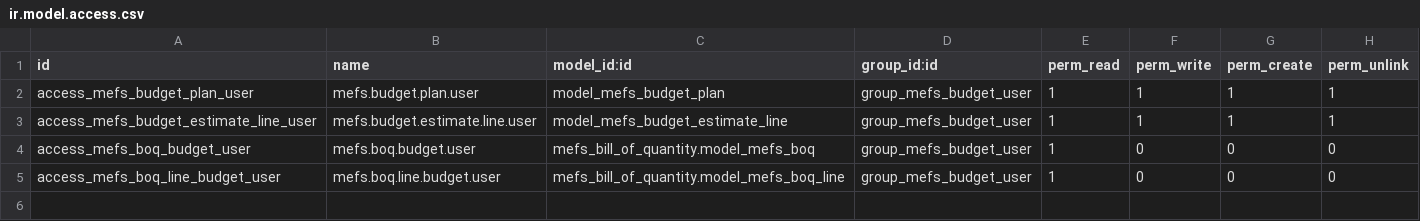
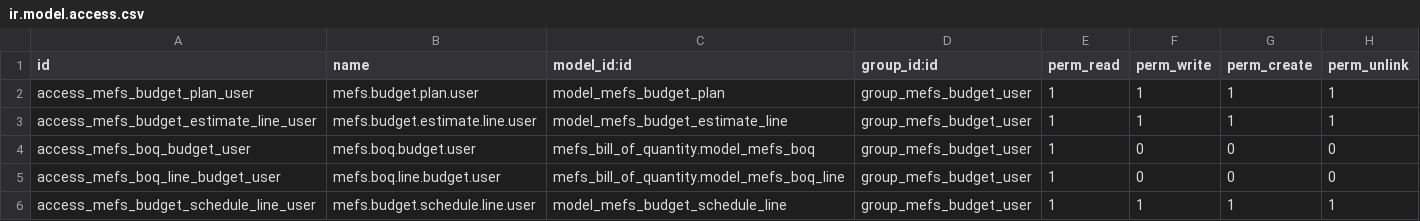
Before and after one commit to anania4/Odoo_Custom_Modules, a CSV file: addons/mefs_budget_planning/security/ir.model.access.csv, drawn as a sheet.

Commit message:
feat: Add project schedule management to budget plan with new schedule line model and views

```diff
--- a/addons/mefs_budget_planning/security/ir.model.access.csv
+++ b/addons/mefs_budget_planning/security/ir.model.access.csv
@@ -5 +5,2 @@ access_mefs_boq_budget_user,mefs.boq.budget.user,mefs_bill_of_quantity.model_mef
 access_mefs_boq_line_budget_user,mefs.boq.line.budget.user,mefs_bill_of_quantity.model_mefs_boq_line,group_mefs_budget_user,1,0,0,0
+access_mefs_budget_schedule_line_user,mefs.budget.schedule.line.user,model_mefs_budget_schedule_line,group_mefs_budget_user,1,1,1,1
```
Also changed, not shown: 4 other files.
